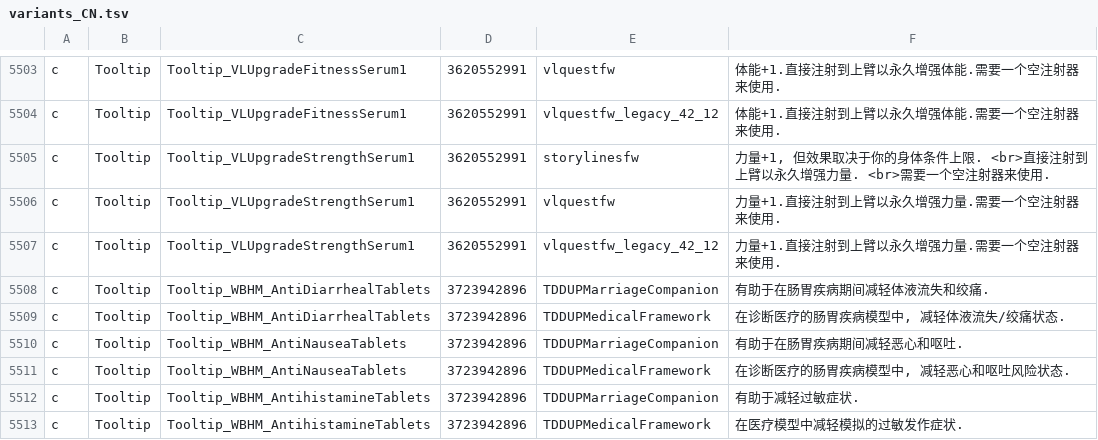
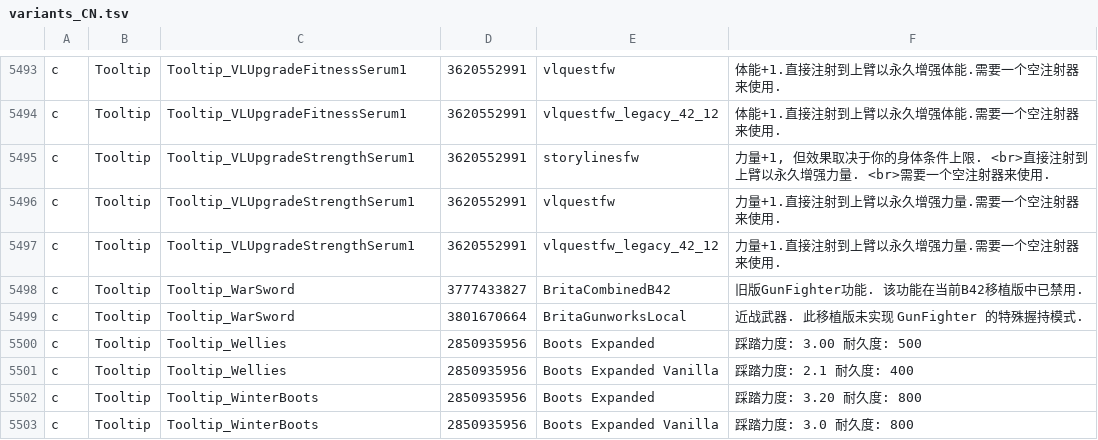
Before and after one commit to Minidoracat/MinidoracatModLangFor42, a TSV file: MOD/MinidoracatModLangFor42/Contents/mods/MinidoracatModLangFor42/42/media/CatModLang/variants_CN.tsv, drawn as a sheet; only a part is shown, gaps mark what is left out; the shorter side is filled out with more unchanged rows; removed rows and columns are numbered as before the commit, all else as after; the diff covers the shown part only; the diff names each change by its address in the sheet, - before the commit and + after, or states it on an @@ line.

```diff
--- a/MOD/MinidoracatModLangFor42/Contents/mods/MinidoracatModLangFor42/42/media/CatModLang/variants_CN.tsv
+++ b/MOD/MinidoracatModLangFor42/Contents/mods/MinidoracatModLangFor42/42/media/CatModLang/variants_CN.tsv
-row 5508: c | Tooltip | Tooltip_WBHM_AntiDiarrhealTablets | 3723942896 | TDDUPMarriageCompanion | 有助于在肠胃疾病期间减轻体液流失和绞痛.
-row 5509: c | Tooltip | Tooltip_WBHM_AntiDiarrhealTablets | 3723942896 | TDDUPMedicalFramework | 在诊断医疗的肠胃疾病模型中, 减轻体液流失/绞痛状态.
-row 5510: c | Tooltip | Tooltip_WBHM_AntiNauseaTablets | 3723942896 | TDDUPMarriageCompanion | 有助于在肠胃疾病期间减轻恶心和呕吐.
-row 5511: c | Tooltip | Tooltip_WBHM_AntiNauseaTablets | 3723942896 | TDDUPMedicalFramework | 在诊断医疗的肠胃疾病模型中, 减轻恶心和呕吐风险状态.
-row 5512: c | Tooltip | Tooltip_WBHM_AntihistamineTablets | 3723942896 | TDDUPMarriageCompanion | 有助于减轻过敏症状.
-row 5513: c | Tooltip | Tooltip_WBHM_AntihistamineTablets | 3723942896 | TDDUPMedicalFramework | 在医疗模型中减轻模拟的过敏发作症状.
```
Also changed, not shown: 2 added rows, 18 removed rows and 5 edited cells elsewhere in this file, MOD/MinidoracatModLangFor42/Contents/mods/MinidoracatModLangFor42/42/media/CatModLang/conflicts.tsv, MOD/MinidoracatModLangFor42/Contents/mods/MinidoracatModLangFor42/42/media/CatModLang/variants_CH.tsv, 40 other files.
